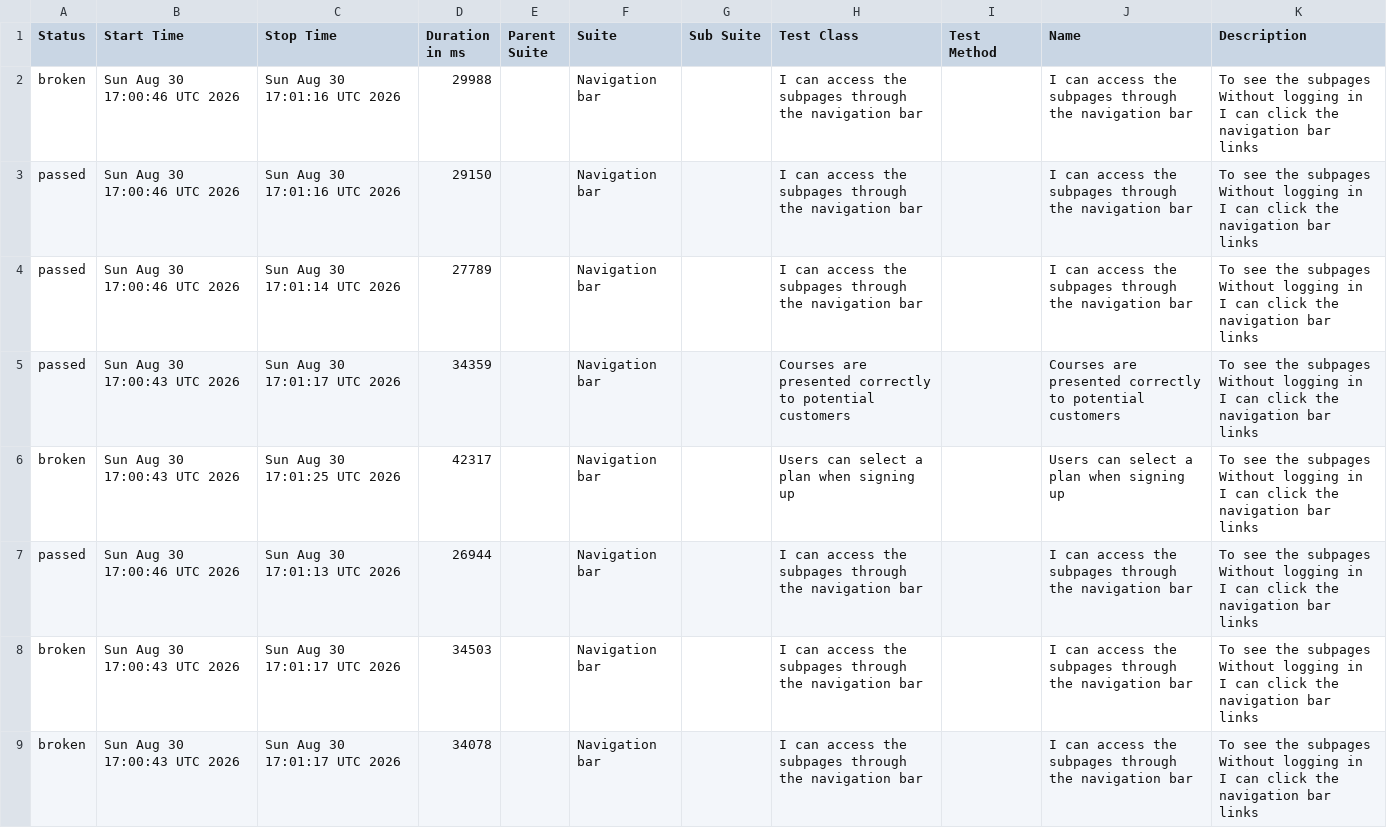
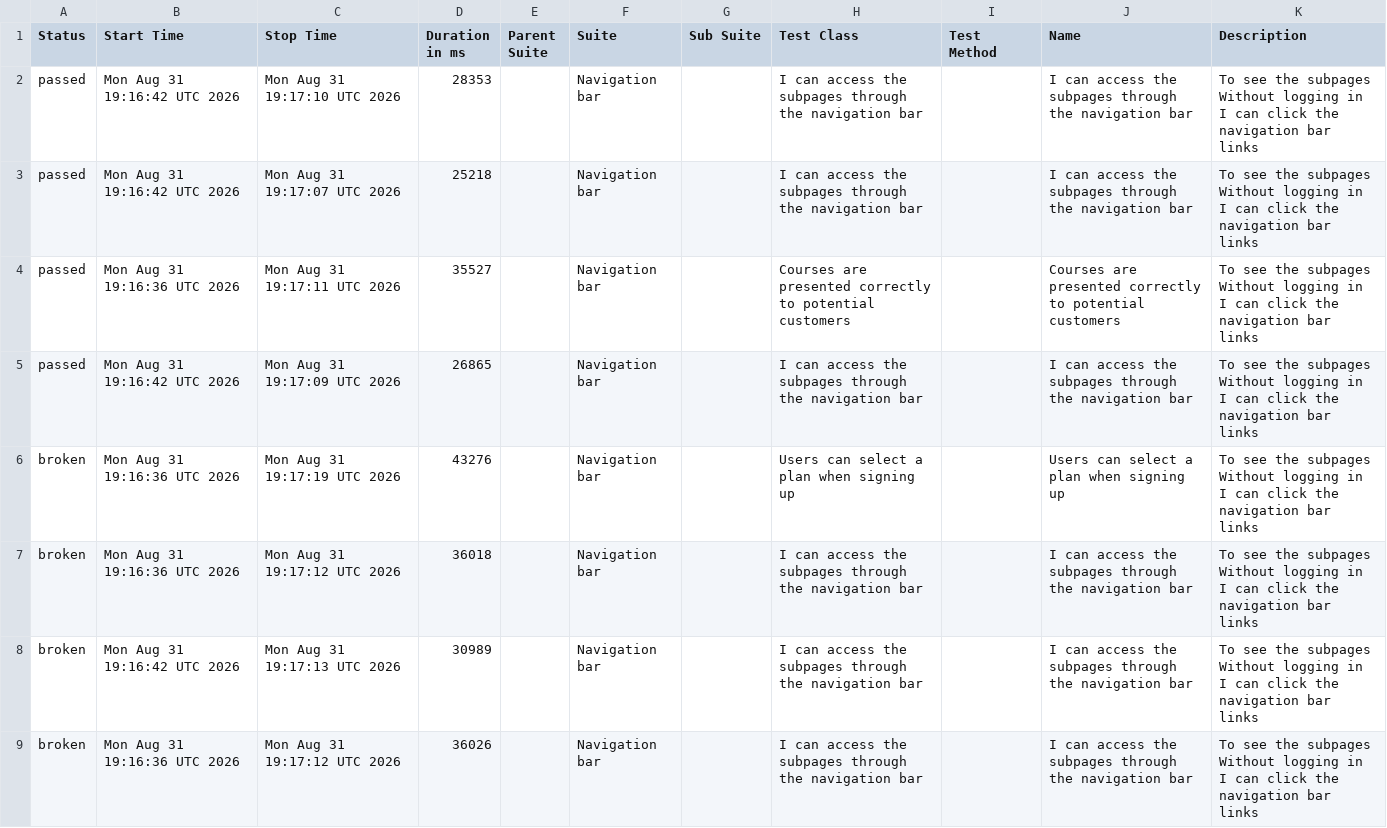
Before and after one commit to ingmarcela27/ci-reporting-building-block, a CSV file: allureReport/data/suites.csv, drawn as a sheet.

```diff
--- a/allureReport/data/suites.csv
+++ b/allureReport/data/suites.csv
@@ -1,25 +1,25 @@
 "Status","Start Time","Stop Time","Duration in ms","Parent Suite","Suite","Sub Suite","Test Class","Test Method","Name","Description"
-"broken","Sun Aug 30 17:00:46 UTC 2026","Sun Aug 30 17:01:16 UTC 2026","29988","","Navigation bar","","I can access the subpages through the navigation bar","","I can access the subpages through the navigation bar","  To see the subpages
-  Without logging in
-  I can click the navigation bar links"
-"passed","Sun Aug 30 17:00:46 UTC 2026","Sun Aug 30 17:01:16 UTC 2026","29150","","Navigation bar","","I can access the subpages through the navigation bar","","I can access the subpages through the navigation bar","  To see the subpages
-  Without logging in
-  I can click the navigation bar links"
-"passed","Sun Aug 30 17:00:46 UTC 2026","Sun Aug 30 17:01:14 UTC 2026","27789","","Navigation bar","","I can access the subpages through the navigation bar","","I can access the subpages through the navigation bar","  To see the subpages
-  Without logging in
-  I can click the navigation bar links"
-"passed","Sun Aug 30 17:00:43 UTC 2026","Sun Aug 30 17:01:17 UTC 2026","34359","","Navigation bar","","Courses are presented correctly to potential customers","","Courses are presented correctly to potential customers","  To see the subpages
-  Without logging in
-  I can click the navigation bar links"
-"broken","Sun Aug 30 17:00:43 UTC 2026","Sun Aug 30 17:01:25 UTC 2026","42317","","Navigation bar","","Users can select a plan when signing up","","Users can select a plan when signing up","  To see the subpages
-  Without logging in
-  I can click the navigation bar links"
-"passed","Sun Aug 30 17:00:46 UTC 2026","Sun Aug 30 17:01:13 UTC 2026","26944","","Navigation bar","","I can access the subpages through the navigation bar","","I can access the subpages through the navigation bar","  To see the subpages
-  Without logging in
-  I can click the navigation bar links"
-"broken","Sun Aug 30 17:00:43 UTC 2026","Sun Aug 30 17:01:17 UTC 2026","34503","","Navigation bar","","I can access the subpages through the navigation bar","","I can access the subpages through the navigation bar","  To see the subpages
-  Without logging in
-  I can click the navigation bar links"
-"broken","Sun Aug 30 17:00:43 UTC 2026","Sun Aug 30 17:01:17 UTC 2026","34078","","Navigation bar","","I can access the subpages through the navigation bar","","I can access the subpages through the navigation bar","  To see the subpages
-  Without logging in
-  I can click the navigation bar links"
+"passed","Mon Aug 31 19:16:42 UTC 2026","Mon Aug 31 19:17:10 UTC 2026","28353","","Navigation bar","","I can access the subpages through the navigation bar","","I can access the subpages through the navigation bar","  To see the subpages
+  Without logging in
+  I can click the navigation bar links"
+"passed","Mon Aug 31 19:16:42 UTC 2026","Mon Aug 31 19:17:07 UTC 2026","25218","","Navigation bar","","I can access the subpages through the navigation bar","","I can access the subpages through the navigation bar","  To see the subpages
+  Without logging in
+  I can click the navigation bar links"
+"passed","Mon Aug 31 19:16:36 UTC 2026","Mon Aug 31 19:17:11 UTC 2026","35527","","Navigation bar","","Courses are presented correctly to potential customers","","Courses are presented correctly to potential customers","  To see the subpages
+  Without logging in
+  I can click the navigation bar links"
+"passed","Mon Aug 31 19:16:42 UTC 2026","Mon Aug 31 19:17:09 UTC 2026","26865","","Navigation bar","","I can access the subpages through the navigation bar","","I can access the subpages through the navigation bar","  To see the subpages
+  Without logging in
+  I can click the navigation bar links"
+"broken","Mon Aug 31 19:16:36 UTC 2026","Mon Aug 31 19:17:19 UTC 2026","43276","","Navigation bar","","Users can select a plan when signing up","","Users can select a plan when signing up","  To see the subpages
+  Without logging in
+  I can click the navigation bar links"
+"broken","Mon Aug 31 19:16:36 UTC 2026","Mon Aug 31 19:17:12 UTC 2026","36018","","Navigation bar","","I can access the subpages through the navigation bar","","I can access the subpages through the navigation bar","  To see the subpages
+  Without logging in
+  I can click the navigation bar links"
+"broken","Mon Aug 31 19:16:42 UTC 2026","Mon Aug 31 19:17:13 UTC 2026","30989","","Navigation bar","","I can access the subpages through the navigation bar","","I can access the subpages through the navigation bar","  To see the subpages
+  Without logging in
+  I can click the navigation bar links"
+"broken","Mon Aug 31 19:16:36 UTC 2026","Mon Aug 31 19:17:12 UTC 2026","36026","","Navigation bar","","I can access the subpages through the navigation bar","","I can access the subpages through the navigation bar","  To see the subpages
+  Without logging in
+  I can click the navigation bar links"
```
Also changed, not shown: 41 other files.
